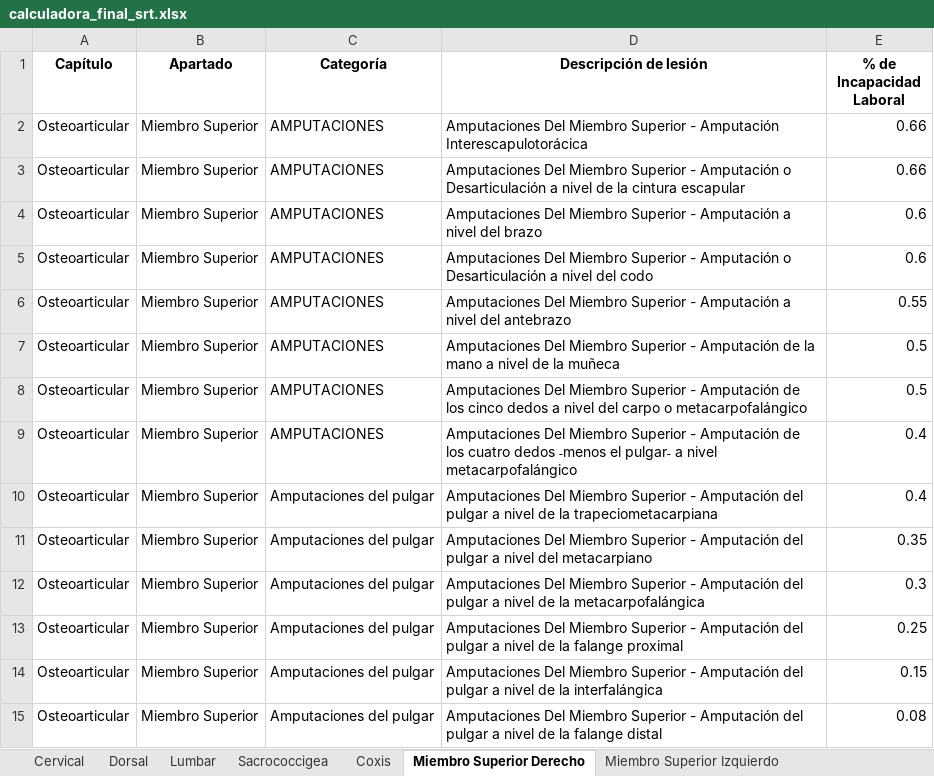
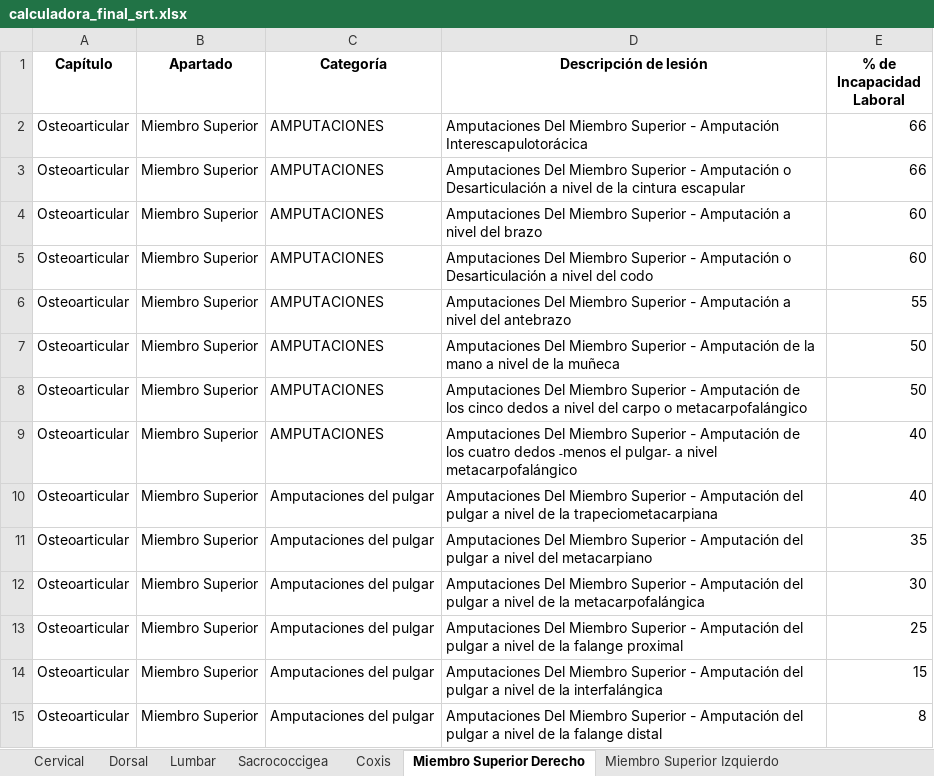
Before and after one commit to ada04091971-dev/CALCULADORA-SRT, an Excel workbook: calculadora_final_srt.xlsx, sheet Miembro Superior Derecho, drawn as a sheet; only a part is shown; values as stored, in another font and other column widths than the file's, no borders; the diff covers the shown part only; the diff names each change by its address in the sheet, - before the commit and + after, or states it on an @@ line.

```diff
--- a/calculadora_final_srt.xlsx (sheet Miembro Superior Derecho)
+++ b/calculadora_final_srt.xlsx (sheet Miembro Superior Derecho)
-E2:E3 (% de Incapacidad Laboral): 0.66
+E2:E3 (% de Incapacidad Laboral): 66
-E4:E5 (% de Incapacidad Laboral): 0.6
+E4:E5 (% de Incapacidad Laboral): 60
-E6 (% de Incapacidad Laboral): 0.55
+E6 (% de Incapacidad Laboral): 55
-E7:E8 (% de Incapacidad Laboral): 0.5
+E7:E8 (% de Incapacidad Laboral): 50
-E9:E10 (% de Incapacidad Laboral): 0.4
+E9:E10 (% de Incapacidad Laboral): 40
-E11 (% de Incapacidad Laboral): 0.35
+E11 (% de Incapacidad Laboral): 35
-E12 (% de Incapacidad Laboral): 0.3
+E12 (% de Incapacidad Laboral): 30
-E13 (% de Incapacidad Laboral): 0.25
+E13 (% de Incapacidad Laboral): 25
-E14 (% de Incapacidad Laboral): 0.15
+E14 (% de Incapacidad Laboral): 15
-E15 (% de Incapacidad Laboral): 0.08
+E15 (% de Incapacidad Laboral): 8
```
Also changed, not shown: 254 edited cells elsewhere in this sheet, sheet Miembro Superior Izquierdo, sheet Miembro Inferior Derecho, sheet Miembro Inferior Izquierdo, sheet Cervical, sheet Lumbar, sheet Dorsal, 2 more sheets, other sheet tabs.
